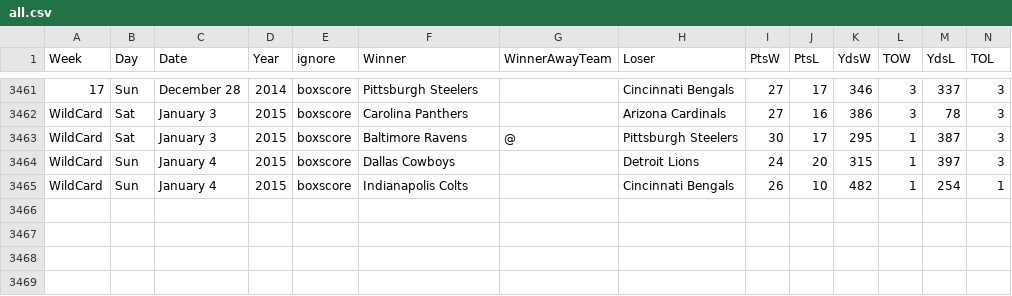
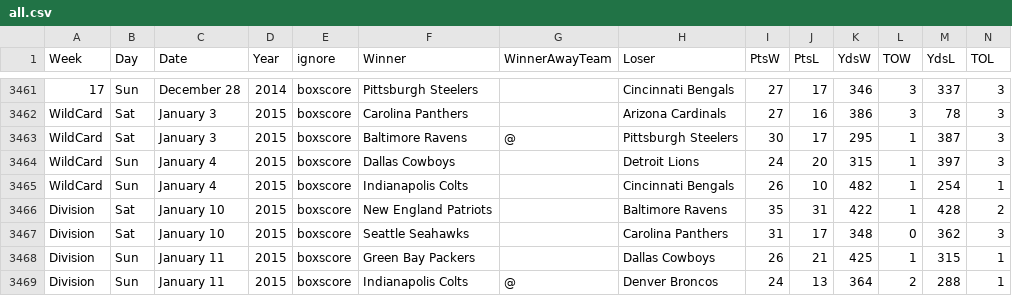
Before and after one commit to gjn/homefield, a CSV file: data/pfr/all.csv, drawn as a sheet; only a part is shown, gaps mark what is left out; the diff names each change by its address in the sheet, - before the commit and + after, or states it on an @@ line.

Commit message:
Add divisional round

```diff
--- a/data/pfr/all.csv
+++ b/data/pfr/all.csv
+row 3466: Division | Sat | January 10 | 2015 | boxscore | New England Patriots |  | Baltimore Ravens | 35 | 31 | 422 | 1 | 428 | 2
+row 3467: Division | Sat | January 10 | 2015 | boxscore | Seattle Seahawks |  | Carolina Panthers | 31 | 17 | 348 | 0 | 362 | 3
+row 3468: Division | Sun | January 11 | 2015 | boxscore | Green Bay Packers |  | Dallas Cowboys | 26 | 21 | 425 | 1 | 315 | 1
+row 3469: Division | Sun | January 11 | 2015 | boxscore | Indianapolis Colts | @ | Denver Broncos | 24 | 13 | 364 | 2 | 288 | 1
```
Also changed, not shown: 4 other files.
